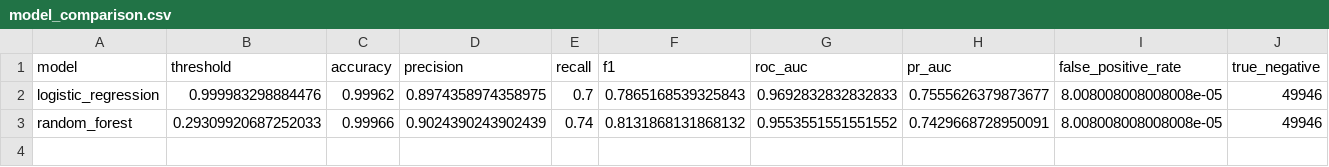
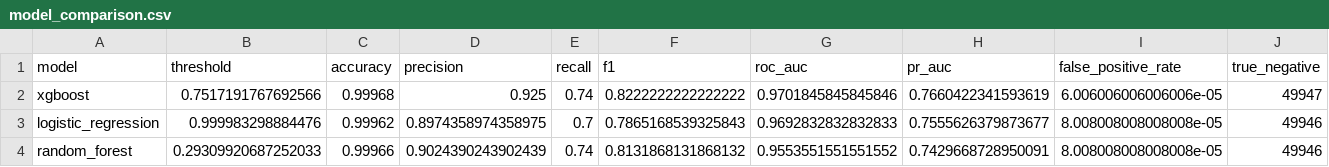
Before and after one commit to KennyDao1324/ulb-creditcard-fraud-ml, a CSV file: outputs/model_comparison.csv, drawn as a sheet; only a part is shown; rows hold the shown columns only; the diff names each change by its address in the sheet, - before the commit and + after, or states it on an @@ line.

Commit message:
feat: evaluate XGBoost fraud classifier

```diff
--- a/outputs/model_comparison.csv
+++ b/outputs/model_comparison.csv
+row 2: xgboost | 0.7517191767692566 | 0.99968 | 0.925 | 0.74 | 0.8222222222222222 | 0.9701845845845846 | 0.7660422341593619 | 6.006006006006006e-05 | 49947
```
Also changed, not shown: 13 other files.
